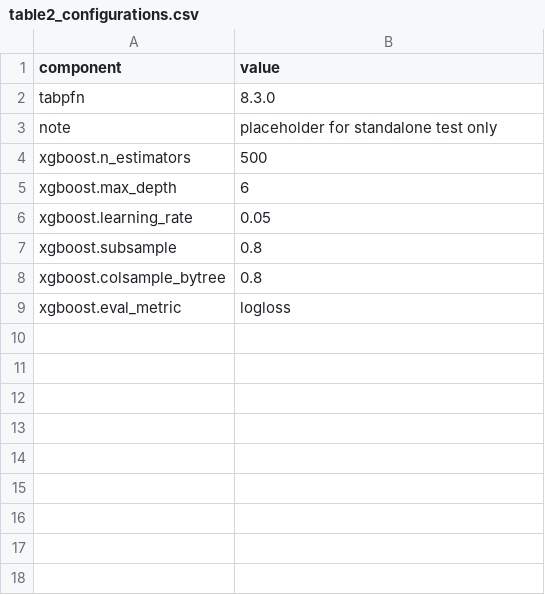
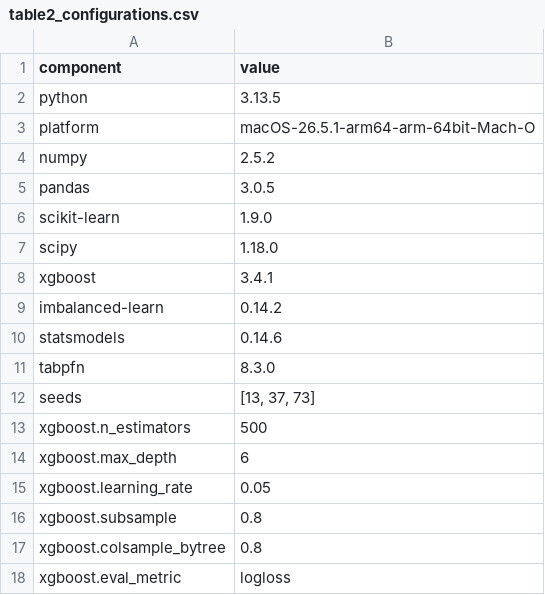
Before and after one commit to darkamgel/Imbalance-Correction, a CSV file: tables/table2_configurations.csv, drawn as a sheet; removed rows and columns are numbered as before the commit, all else as after; the diff names each change by its address in the sheet, - before the commit and + after, or states it on an @@ line.

```diff
--- a/tables/table2_configurations.csv
+++ b/tables/table2_configurations.csv
+row 2: python | 3.13.5
+row 3: platform | macOS-26.5.1-arm64-arm-64bit-Mach-O
+row 4: numpy | 2.5.2
+row 5: pandas | 3.0.5
+row 6: scikit-learn | 1.9.0
+row 7: scipy | 1.18.0
+row 8: xgboost | 3.4.1
+row 9: imbalanced-learn | 0.14.2
+row 10: statsmodels | 0.14.6
-row 3: note | placeholder for standalone test only
+row 12: seeds | [13, 37, 73]
```
Also changed, not shown: results/break_even_table.csv, results/oracle_view.csv, 23 other files.
